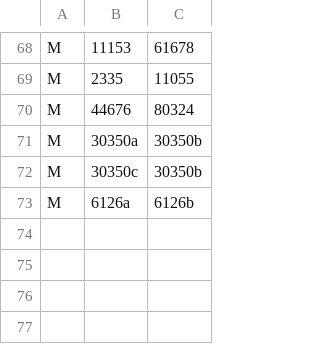
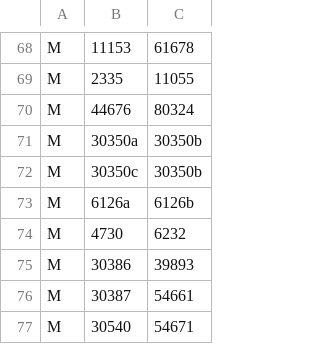
Before and after one commit to jncraton/bricki, a CSV file: data/part_relationships.csv, drawn as a sheet; only a part is shown, gaps mark what is left out; the diff names each change by its address in the sheet, - before the commit and + after, or states it on an @@ line.

```diff
--- a/data/part_relationships.csv
+++ b/data/part_relationships.csv
+row 74: M | 4730 | 6232
+row 75: M | 30386 | 39893
+row 76: M | 30387 | 54661
+row 77: M | 30540 | 54671
```
Also changed, not shown: data/part_bins.csv.
